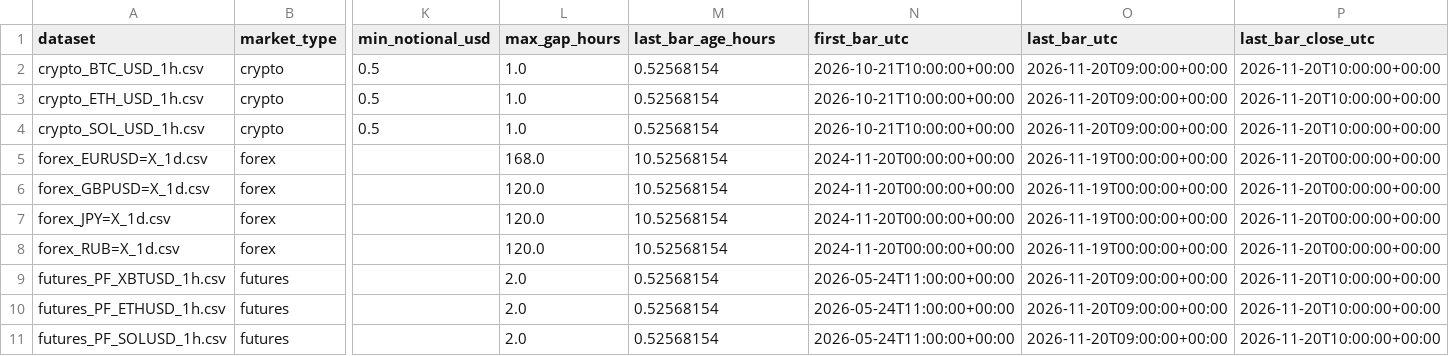
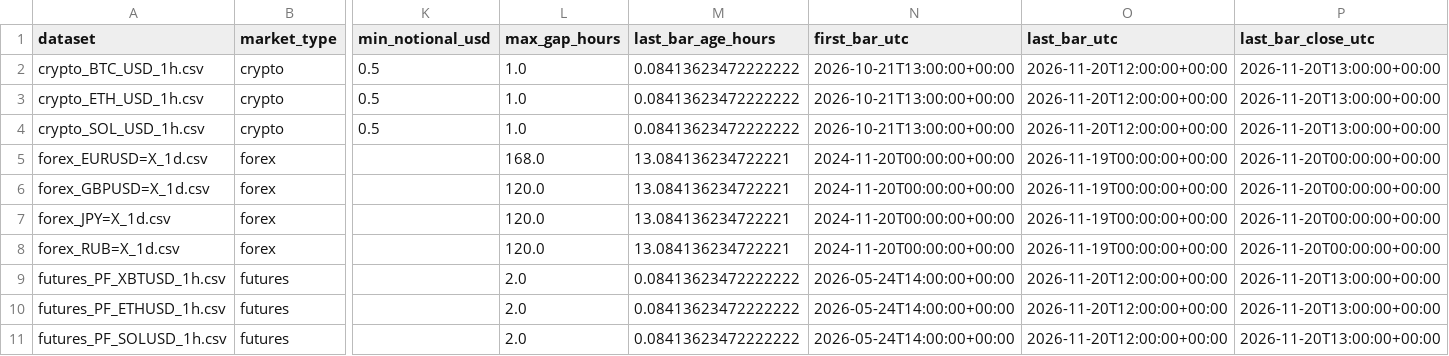
Before and after one commit to SitnerVS/QuantLab-100, a CSV file: reports/data_quality.csv, drawn as a sheet; only a part is shown, gaps mark what is left out; the diff names each change by its address in the sheet, - before the commit and + after, or states it on an @@ line.

```diff
--- a/reports/data_quality.csv
+++ b/reports/data_quality.csv
-M2:M4 (last_bar_age_hours): 0.52568154
+M2:M4 (last_bar_age_hours): 0.08413623472222222
-N2:N4 (first_bar_utc): 2026-10-21T10:00:00+00:00
+N2:N4 (first_bar_utc): 2026-10-21T13:00:00+00:00
-O2:O4 (last_bar_utc): 2026-11-20T09:00:00+00:00
+O2:O4 (last_bar_utc): 2026-11-20T12:00:00+00:00
-P2:P4 (last_bar_close_utc): 2026-11-20T10:00:00+00:00
+P2:P4 (last_bar_close_utc): 2026-11-20T13:00:00+00:00
-M5:M8 (last_bar_age_hours): 10.52568154
+M5:M8 (last_bar_age_hours): 13.084136234722221
-M9:M11 (last_bar_age_hours): 0.52568154
+M9:M11 (last_bar_age_hours): 0.08413623472222222
-N9:N11 (first_bar_utc): 2026-05-24T11:00:00+00:00
+N9:N11 (first_bar_utc): 2026-05-24T14:00:00+00:00
-O9:O11 (last_bar_utc): 2026-11-20T09:00:00+00:00
+O9:O11 (last_bar_utc): 2026-11-20T12:00:00+00:00
-P9:P11 (last_bar_close_utc): 2026-11-20T10:00:00+00:00
+P9:P11 (last_bar_close_utc): 2026-11-20T13:00:00+00:00
```
Also changed, not shown: reports/backtest_summary.csv, reports/futures_long_short_walk_forward_ranking.csv, 16 other files.
